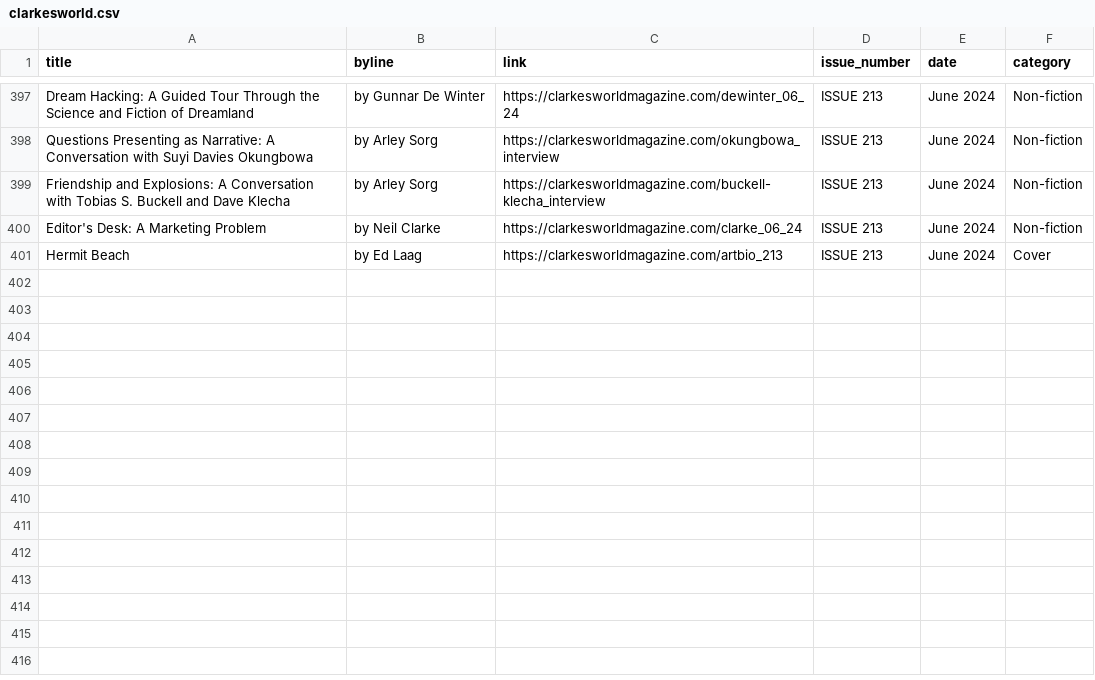
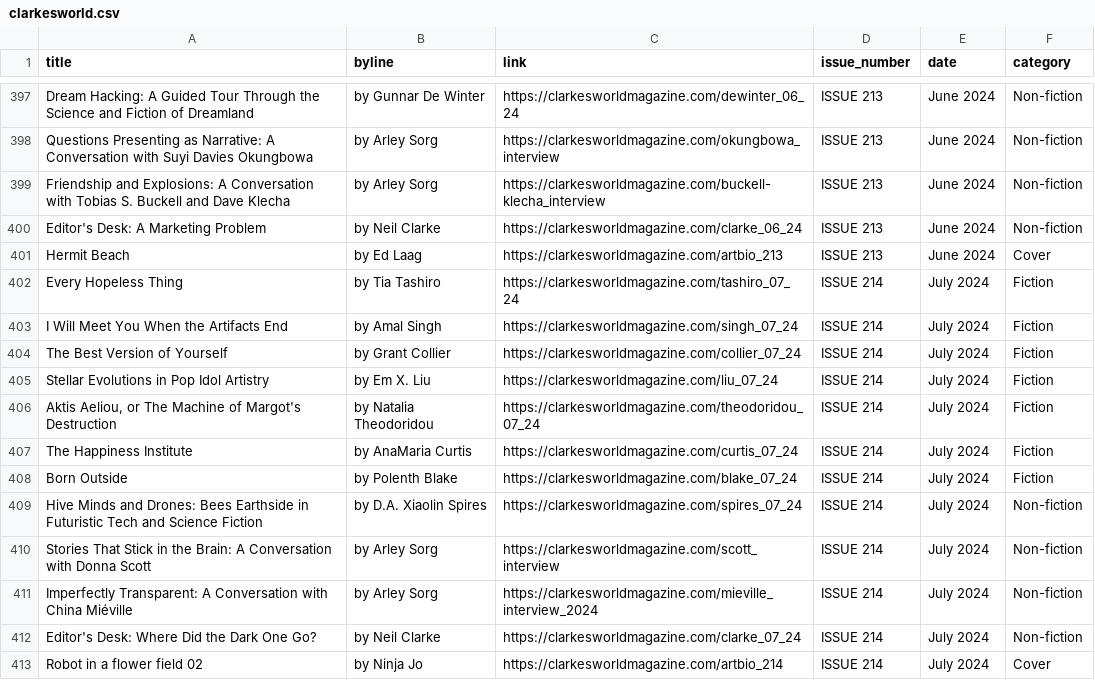
Before and after one commit to saveyak/automatic-scraper, a CSV file: clarkesworld.csv, drawn as a sheet; only a part is shown, gaps mark what is left out; the diff names each change by its address in the sheet, - before the commit and + after, or states it on an @@ line.

```diff
--- a/clarkesworld.csv
+++ b/clarkesworld.csv
+row 402: Every Hopeless Thing | by Tia Tashiro | https://clarkesworldmagazine.com/tashiro_07_24 | ISSUE 214 | July 2024 | Fiction
+row 403: I Will Meet You When the Artifacts End | by Amal Singh | https://clarkesworldmagazine.com/singh_07_24 | ISSUE 214 | July 2024 | Fiction
+row 404: The Best Version of Yourself | by Grant Collier | https://clarkesworldmagazine.com/collier_07_24 | ISSUE 214 | July 2024 | Fiction
+row 405: Stellar Evolutions in Pop Idol Artistry | by Em X. Liu | https://clarkesworldmagazine.com/liu_07_24 | ISSUE 214 | July 2024 | Fiction
+row 406: Aktis Aeliou, or The Machine of Margot's Destruction | by Natalia Theodoridou | https://clarkesworldmagazine.com/theodoridou_07_24 | ISSUE 214 | July 2024 | Fiction
+row 407: The Happiness Institute | by AnaMaria Curtis | https://clarkesworldmagazine.com/curtis_07_24 | ISSUE 214 | July 2024 | Fiction
+row 408: Born Outside | by Polenth Blake | https://clarkesworldmagazine.com/blake_07_24 | ISSUE 214 | July 2024 | Fiction
+row 409: Hive Minds and Drones: Bees Earthside in Futuristic Tech and Science Fiction | by D.A. Xiaolin Spires | https://clarkesworldmagazine.com/spires_07_24 | ISSUE 214 | July 2024 | Non-fiction
+row 410: Stories That Stick in the Brain: A Conversation with Donna Scott | by Arley Sorg | https://clarkesworldmagazine.com/scott_interview | ISSUE 214 | July 2024 | Non-fiction
+row 411: Imperfectly Transparent: A Conversation with China Miéville | by Arley Sorg | https://clarkesworldmagazine.com/mieville_interview_2024 | ISSUE 214 | July 2024 | Non-fiction
+row 412: Editor's Desk: Where Did the Dark One Go? | by Neil Clarke | https://clarkesworldmagazine.com/clarke_07_24 | ISSUE 214 | July 2024 | Non-fiction
+row 413: Robot in a flower field 02 | by Ninja Jo | https://clarkesworldmagazine.com/artbio_214 | ISSUE 214 | July 2024 | Cover
```
